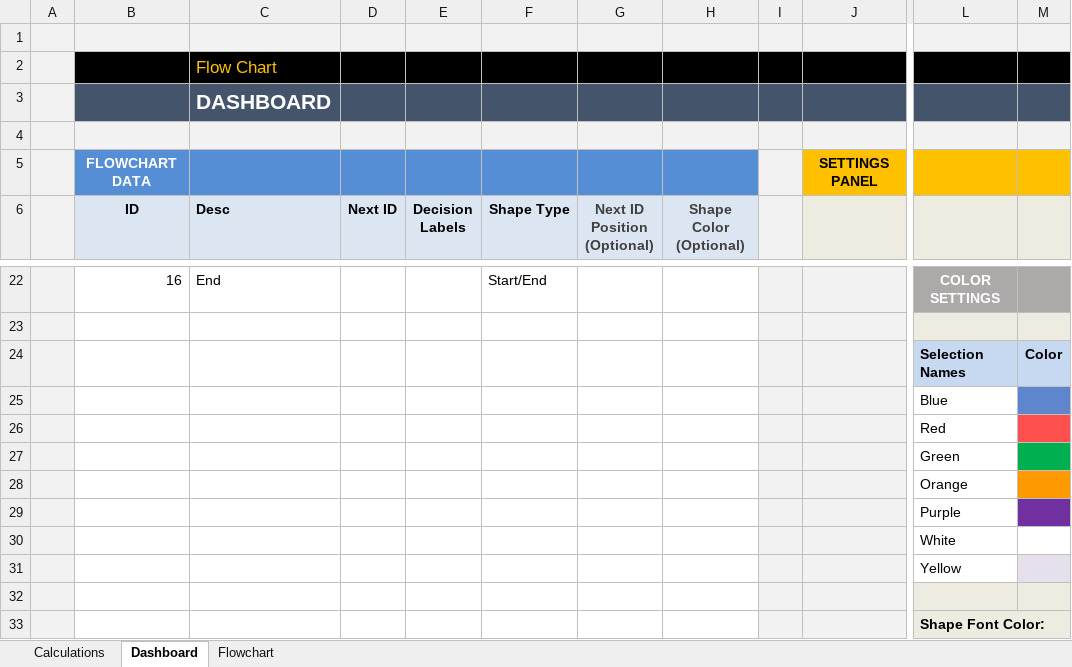
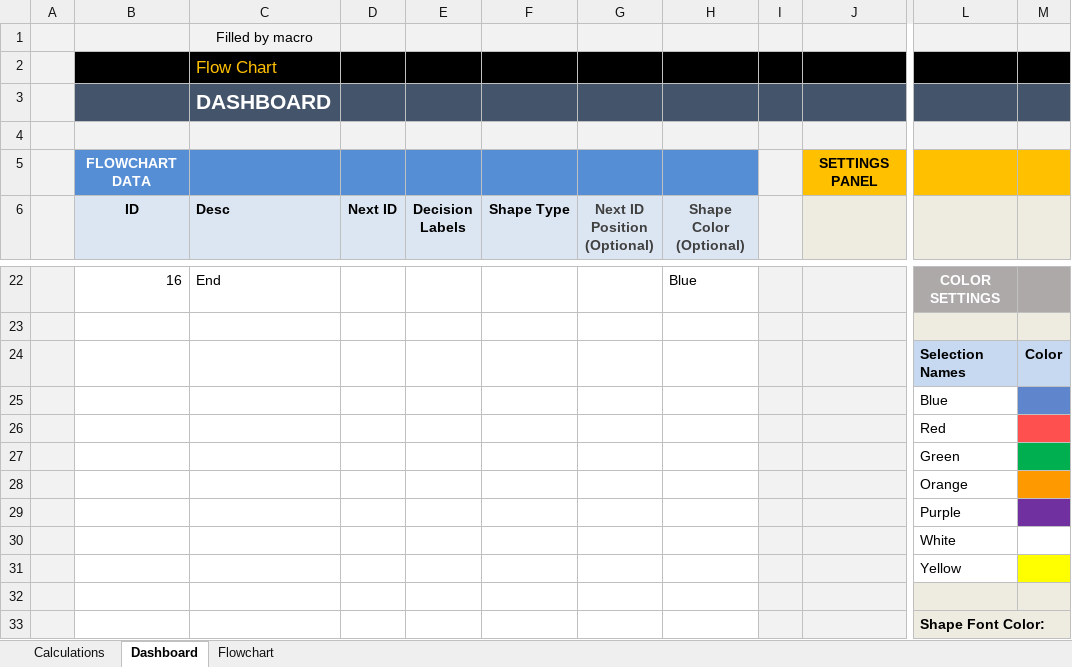
Before and after one commit to sundaravarman/sundaravarman, an Excel workbook: AutoFlowChart.xlsm, sheet Dashboard, drawn as a sheet; only a part is shown, gaps mark what is left out; values as stored, in another font and other column widths than the file's, no borders; charts and pictures and table styles not drawn; the diff covers the shown part only; the diff names each change by its address in the sheet, - before the commit and + after, or states it on an @@ line.

```diff
--- a/AutoFlowChart.xlsm (sheet Dashboard)
+++ b/AutoFlowChart.xlsm (sheet Dashboard)
-C1 (Desc): (empty)
+C1 (Desc): Filled by macro
-F22 (Shape Type): Start/End
+F22 (Shape Type): (empty)
-H22 (Shape Color (Optional)): (empty)
+H22 (Shape Color (Optional)): Blue
-M31 fill: #E6E0EC
+M31 fill: #FFFF00
```
Also changed, not shown: 11 added rows, 11 removed rows and 13 edited cells elsewhere in this sheet, sheet Calculations, sheet Flowchart, formulas that keep their value, charts or pictures.
